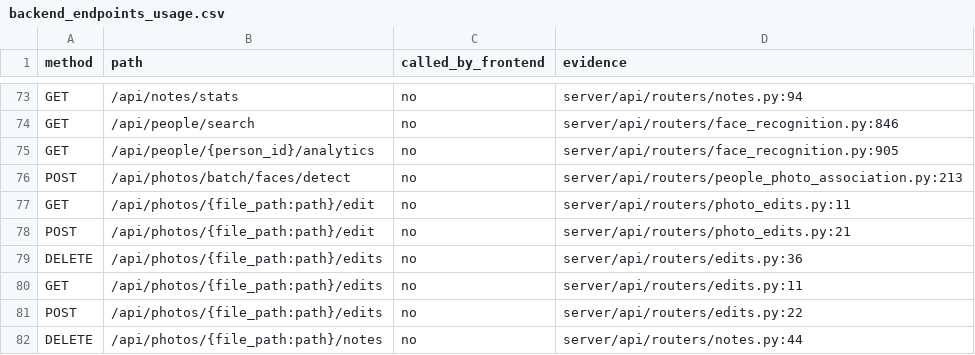
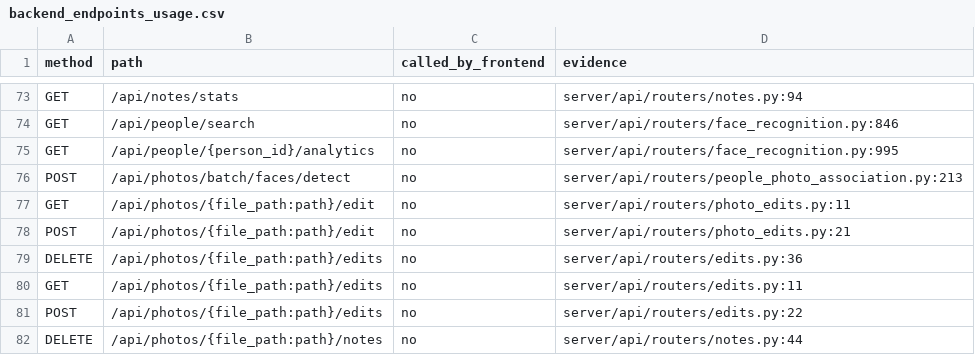
Before and after one commit to pranaysuyash/photosearch-experiment, a CSV file: audit_artifacts/backend_endpoints_usage.csv, drawn as a sheet; only a part is shown, gaps mark what is left out; the diff covers the shown part only.

Commit message:
feat(face): Phase 6.3 - Delete Person w/ Undo - Implemented delete_face_cluster in FaceClusteringDB with undo logging - Added _undo_delete_person method to restore deleted data - Updated Person Detail UI with delete button and confirmation - Added deletePerson method to frontend API - Verified via test_person_delete.py

```diff
--- a/audit_artifacts/backend_endpoints_usage.csv
+++ b/audit_artifacts/backend_endpoints_usage.csv
@@ -74,3 +74,3 @@ GET,/api/notes/stats,no,server/api/routers/notes.py:94
 GET,/api/people/search,no,server/api/routers/face_recognition.py:846
-GET,/api/people/{person_id}/analytics,no,server/api/routers/face_recognition.py:905
+GET,/api/people/{person_id}/analytics,no,server/api/routers/face_recognition.py:995
 POST,/api/photos/batch/faces/detect,no,server/api/routers/people_photo_association.py:213
```
Also changed, not shown: 9 edited cells elsewhere in this file, audit_artifacts/backend_endpoints_usage_enhanced.csv, 19 other files.
